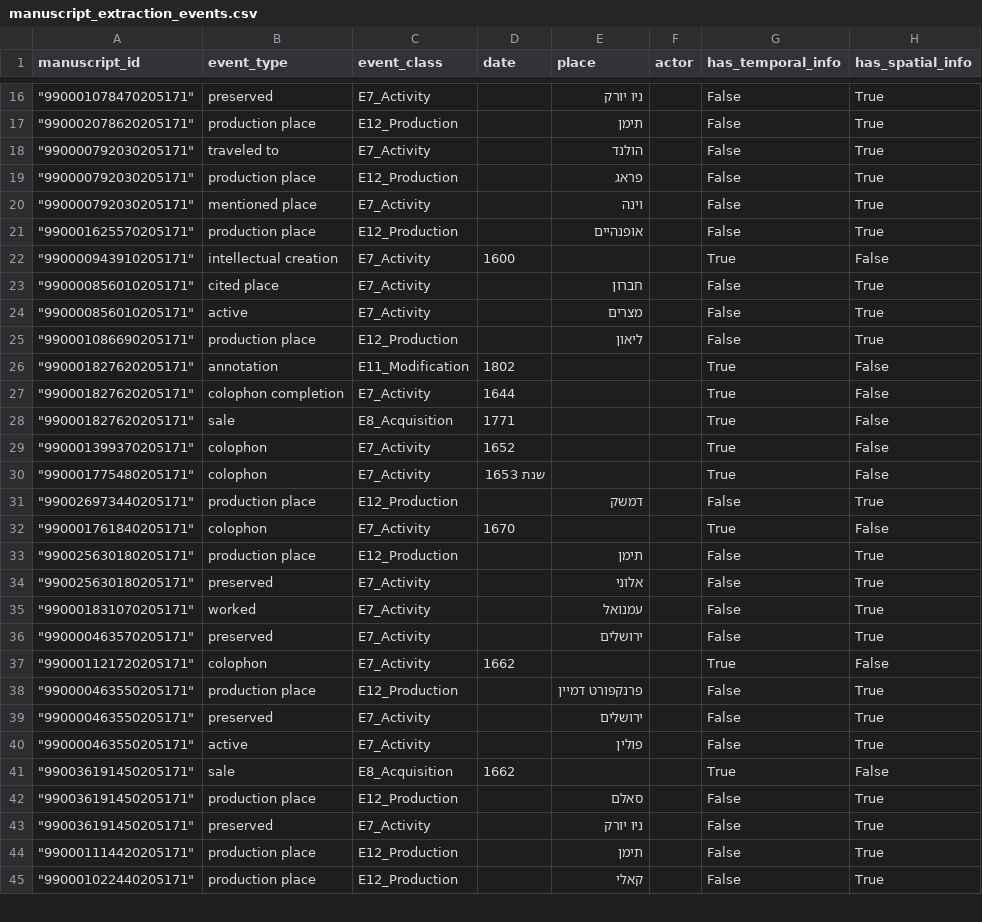
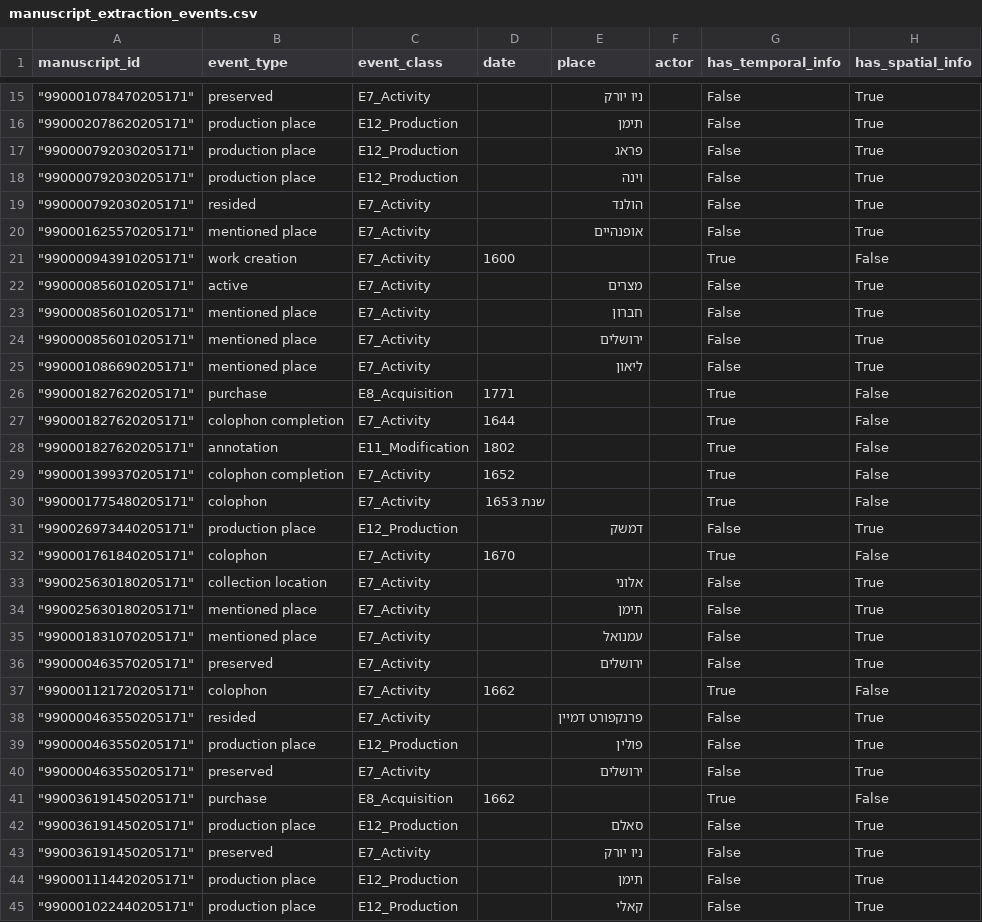
Before and after one commit to alexandergolbergwix/hebrew-manuscript-extractor, a CSV file: output_normal/manuscript_extraction_events.csv, drawn as a sheet; only a part is shown, gaps mark what is left out; the diff covers the shown part only.

```diff
--- a/output_normal/manuscript_extraction_events.csv
+++ b/output_normal/manuscript_extraction_events.csv
@@ -17,14 +16,15 @@ manuscript_id,event_type,event_class,date,place,actor,has_temporal_info,has_spat
 """990002078620205171""",production place,E12_Production,,תימן,,False,True
-"""990000792030205171""",traveled to,E7_Activity,,הולנד,,False,True
 """990000792030205171""",production place,E12_Production,,פראג,,False,True
-"""990000792030205171""",mentioned place,E7_Activity,,וינה,,False,True
-"""990001625570205171""",production place,E12_Production,,אופנהיים,,False,True
-"""990000943910205171""",intellectual creation,E7_Activity,1600,,,True,False
-"""990000856010205171""",cited place,E7_Activity,,חברון,,False,True
+"""990000792030205171""",production place,E12_Production,,וינה,,False,True
+"""990000792030205171""",resided,E7_Activity,,הולנד,,False,True
+"""990001625570205171""",mentioned place,E7_Activity,,אופנהיים,,False,True
+"""990000943910205171""",work creation,E7_Activity,1600,,,True,False
 """990000856010205171""",active,E7_Activity,,מצרים,,False,True
-"""990001086690205171""",production place,E12_Production,,ליאון,,False,True
+"""990000856010205171""",mentioned place,E7_Activity,,חברון,,False,True
+"""990000856010205171""",mentioned place,E7_Activity,,ירושלים,,False,True
+"""990001086690205171""",mentioned place,E7_Activity,,ליאון,,False,True
+"""990001827620205171""",purchase,E8_Acquisition,1771,,,True,False
+"""990001827620205171""",colophon completion,E7_Activity,1644,,,True,False
 """990001827620205171""",annotation,E11_Modification,1802,,,True,False
-"""990001827620205171""",colophon completion,E7_Activity,1644,,,True,False
-"""990001827620205171""",sale,E8_Acquisition,1771,,,True,False
-"""990001399370205171""",colophon,E7_Activity,1652,,,True,False
+"""990001399370205171""",colophon completion,E7_Activity,1652,,,True,False
 """990001775480205171""",colophon,E7_Activity,שנת 1653,,,True,False
@@ -32,11 +32,11 @@ manuscript_id,event_type,event_class,date,place,actor,has_temporal_info,has_spat
 """990001761840205171""",colophon,E7_Activity,1670,,,True,False
-"""990025630180205171""",production place,E12_Production,,תימן,,False,True
-"""990025630180205171""",preserved,E7_Activity,,אלוני,,False,True
-"""990001831070205171""",worked,E7_Activity,,עמנואל,,False,True
+"""990025630180205171""",collection location,E7_Activity,,אלוני,,False,True
+"""990025630180205171""",mentioned place,E7_Activity,,תימן,,False,True
+"""990001831070205171""",mentioned place,E7_Activity,,עמנואל,,False,True
 """990000463570205171""",preserved,E7_Activity,,ירושלים,,False,True
 """990001121720205171""",colophon,E7_Activity,1662,,,True,False
-"""990000463550205171""",production place,E12_Production,,פרנקפורט דמיין,,False,True
+"""990000463550205171""",resided,E7_Activity,,פרנקפורט דמיין,,False,True
+"""990000463550205171""",production place,E12_Production,,פולין,,False,True
 """990000463550205171""",preserved,E7_Activity,,ירושלים,,False,True
-"""990000463550205171""",active,E7_Activity,,פולין,,False,True
-"""990036191450205171""",sale,E8_Acquisition,1662,,,True,False
+"""990036191450205171""",purchase,E8_Acquisition,1662,,,True,False
 """990036191450205171""",production place,E12_Production,,סאלם,,False,True
```
Also changed, not shown: 6 added rows, 7 removed rows, 7 moved rows and 29 edited cells elsewhere in this file, output_ai/manuscript_extraction_entities_detailed.csv, output_ai/manuscript_extraction_events.csv, 15 other files.
